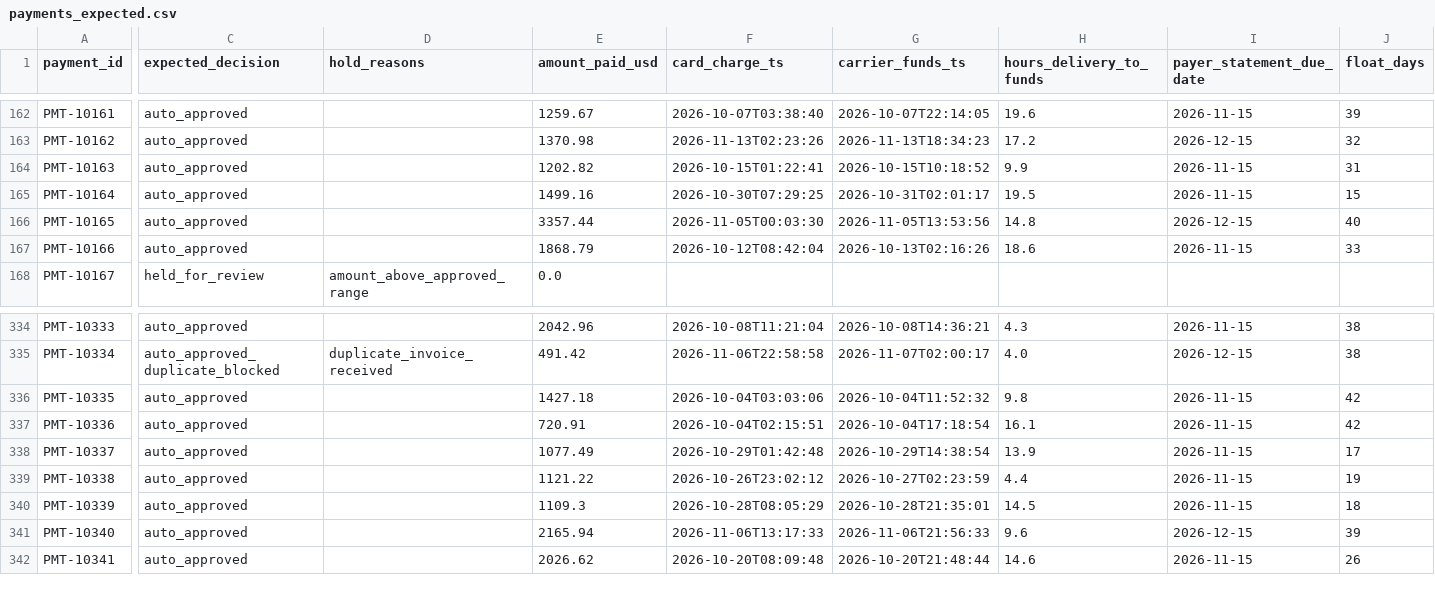
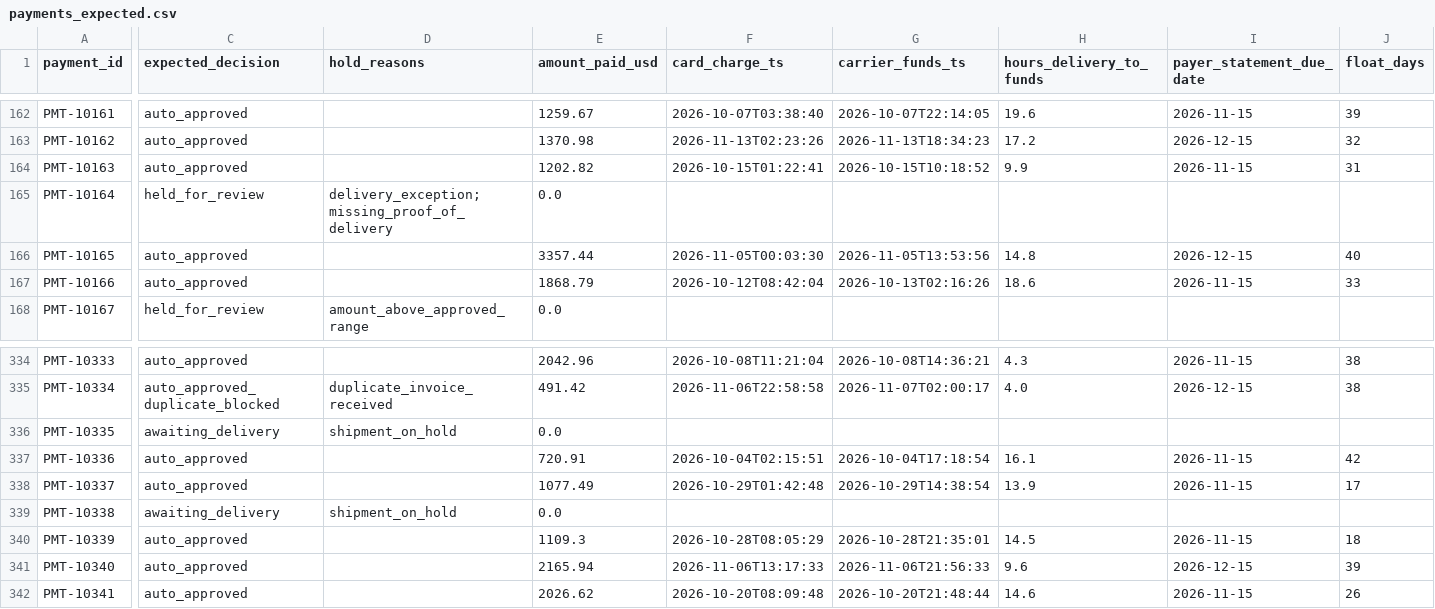
Before and after one commit to isaackm8/freight-booking-payments, a CSV file: data/payments_expected.csv, drawn as a sheet; only a part is shown, gaps mark what is left out; the diff covers the shown part only; the diff names each change by its address in the sheet, - before the commit and + after, or states it on an @@ line.

```diff
--- a/data/payments_expected.csv
+++ b/data/payments_expected.csv
-C165 (expected_decision): auto_approved
+C165 (expected_decision): held_for_review
-D165 (hold_reasons): (empty)
+D165 (hold_reasons): delivery_exception;missing_proof_of_delivery
-E165 (amount_paid_usd): 1499.16
+E165 (amount_paid_usd): 0.0
-F165 (card_charge_ts): 2026-10-30T07:29:25
+F165 (card_charge_ts): (empty)
-G165 (carrier_funds_ts): 2026-10-31T02:01:17
+G165 (carrier_funds_ts): (empty)
-H165 (hours_delivery_to_funds): 19.5
+H165 (hours_delivery_to_funds): (empty)
-I165 (payer_statement_due_date): 2026-11-15
+I165 (payer_statement_due_date): (empty)
-J165 (float_days): 15
+J165 (float_days): (empty)
-C336 (expected_decision): auto_approved
+C336 (expected_decision): awaiting_delivery
-D336 (hold_reasons): (empty)
+D336 (hold_reasons): shipment_on_hold
-E336 (amount_paid_usd): 1427.18
+E336 (amount_paid_usd): 0.0
-F336 (card_charge_ts): 2026-10-04T03:03:06
+F336 (card_charge_ts): (empty)
-G336 (carrier_funds_ts): 2026-10-04T11:52:32
+G336 (carrier_funds_ts): (empty)
-H336 (hours_delivery_to_funds): 9.8
+H336 (hours_delivery_to_funds): (empty)
-I336 (payer_statement_due_date): 2026-11-15
+I336 (payer_statement_due_date): (empty)
-J336 (float_days): 42
+J336 (float_days): (empty)
-C339 (expected_decision): auto_approved
+C339 (expected_decision): awaiting_delivery
-D339 (hold_reasons): (empty)
+D339 (hold_reasons): shipment_on_hold
-E339 (amount_paid_usd): 1121.22
+E339 (amount_paid_usd): 0.0
-F339 (card_charge_ts): 2026-10-26T23:02:12
+F339 (card_charge_ts): (empty)
-G339 (carrier_funds_ts): 2026-10-27T02:23:59
+G339 (carrier_funds_ts): (empty)
-H339 (hours_delivery_to_funds): 4.4
+H339 (hours_delivery_to_funds): (empty)
-I339 (payer_statement_due_date): 2026-11-15
+I339 (payer_statement_due_date): (empty)
-J339 (float_days): 19
+J339 (float_days): (empty)
```
Also changed, not shown: 124 edited cells elsewhere in this file, data/invoices.csv, data/shipments.csv, 15 other files.
